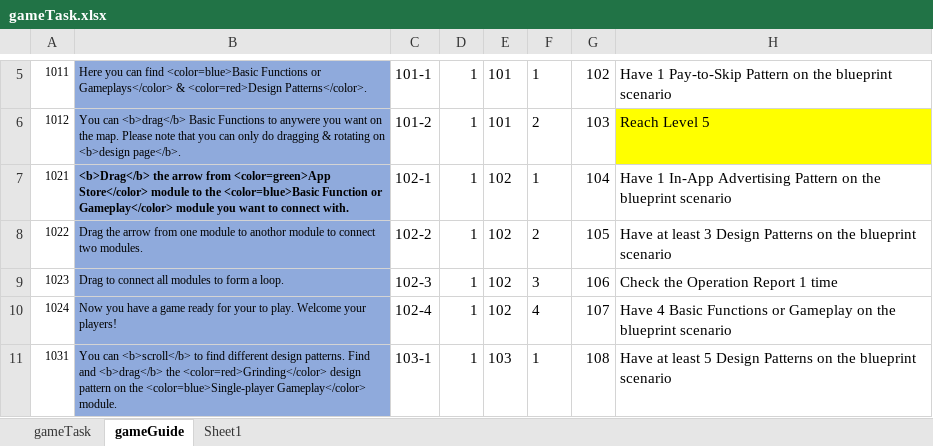
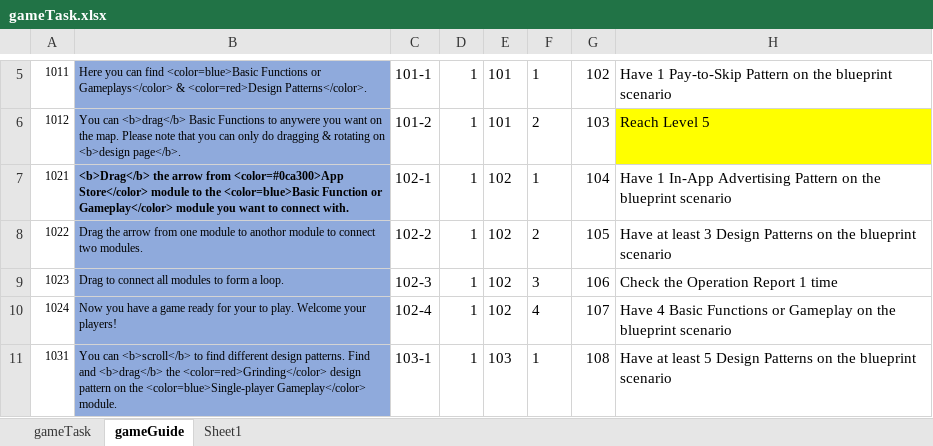
Before and after one commit to kanjess/MP_DarkGame, an Excel workbook: DarkGameProject/Assets/Resources/Excel/gameTask.xlsx, sheet gameGuide, drawn as a sheet; only a part is shown, gaps mark what is left out; values as stored, in another font and other column widths than the file's, no borders; the diff names each change by its address in the sheet, - before the commit and + after, or states it on an @@ line.

```diff
--- a/DarkGameProject/Assets/Resources/Excel/gameTask.xlsx (sheet gameGuide)
+++ b/DarkGameProject/Assets/Resources/Excel/gameTask.xlsx (sheet gameGuide)
-B7: …arrow from <color=green>App Store</color> module…
+B7: …arrow from <color=#0ca300>App Store</color> module…
```
Also changed, not shown: 45 other files.
